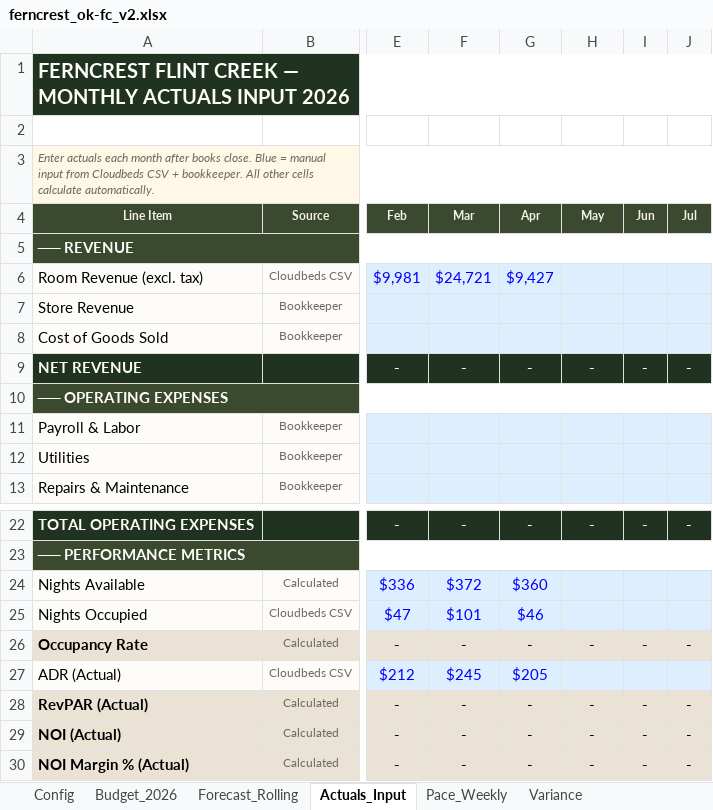
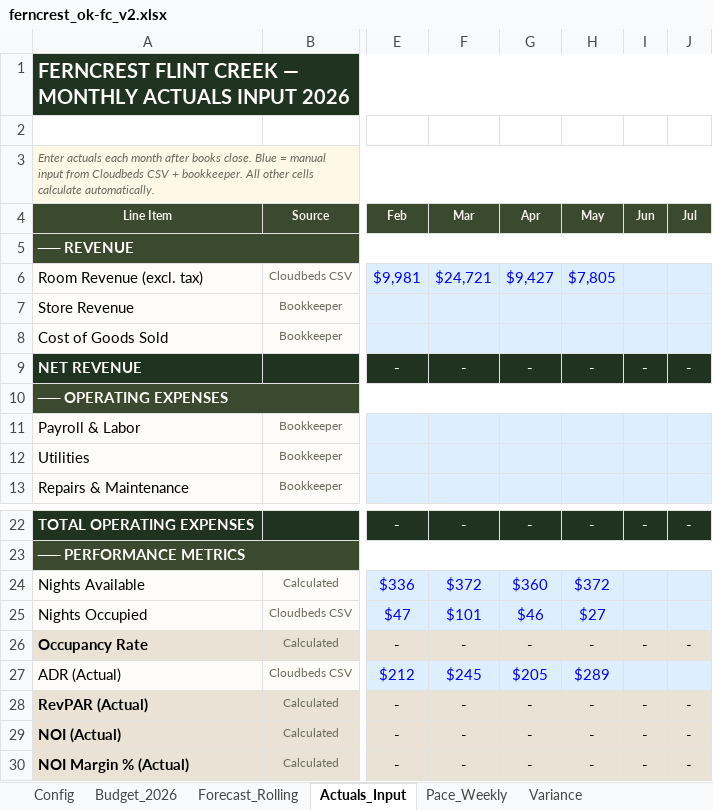
Before and after one commit to Linton-Hospitality/OK-FC_Reporting, an Excel workbook: ferncrest_ok-fc_v2.xlsx, sheet Actuals_Input, drawn as a sheet; only a part is shown, gaps mark what is left out; values as stored, in another font and other column widths than the file's, no borders; the diff names each change by its address in the sheet, - before the commit and + after, or states it on an @@ line.

```diff
--- a/ferncrest_ok-fc_v2.xlsx (sheet Actuals_Input)
+++ b/ferncrest_ok-fc_v2.xlsx (sheet Actuals_Input)
-H6 (May): (empty)
+H6 (May): $7,805
-H24 (May): (empty)
+H24 (May): $372
-H25 (May): (empty)
+H25 (May): $27
-H27 (May): (empty)
+H27 (May): $289
```
Also changed, not shown: sheet Pace_Weekly, sheet Report_Data, ok-fc_occupancy_2026ytd.xlsx, ok-fc_occupancy_pace_150day.xlsx.
